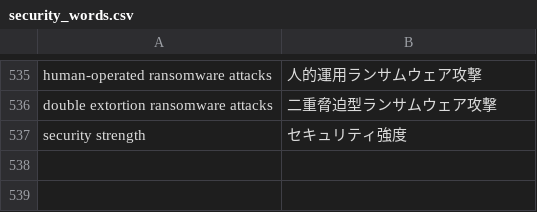
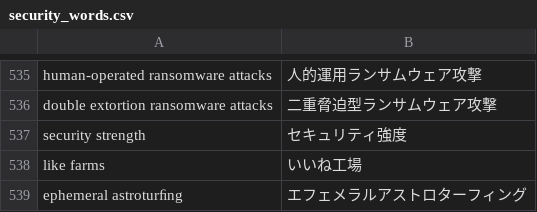
Before and after one commit to SaitoLab/security_words, a CSV file: security_words.csv, drawn as a sheet; only a part is shown, gaps mark what is left out.

Commit message:
Update security_words.csv
like farms,いいね工場
ephemeral astroturﬁng,エフェメラルアストロターフィング

```diff
--- a/security_words.csv
+++ b/security_words.csv
@@ -537 +537,3 @@ double extortion ransomware attacks,二重脅迫型ランサムウェア攻撃
 security strength,セキュリティ強度
+like farms,いいね工場
+ephemeral astroturﬁng,エフェメラルアストロターフィング
```
